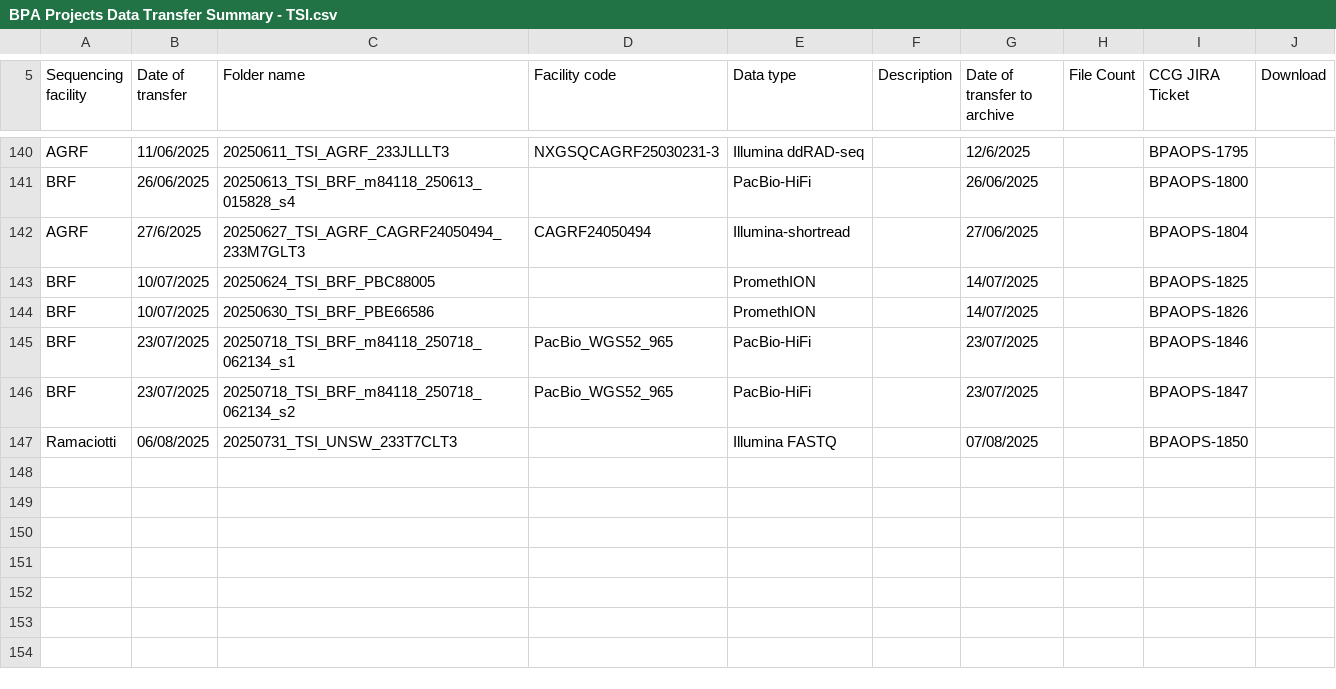
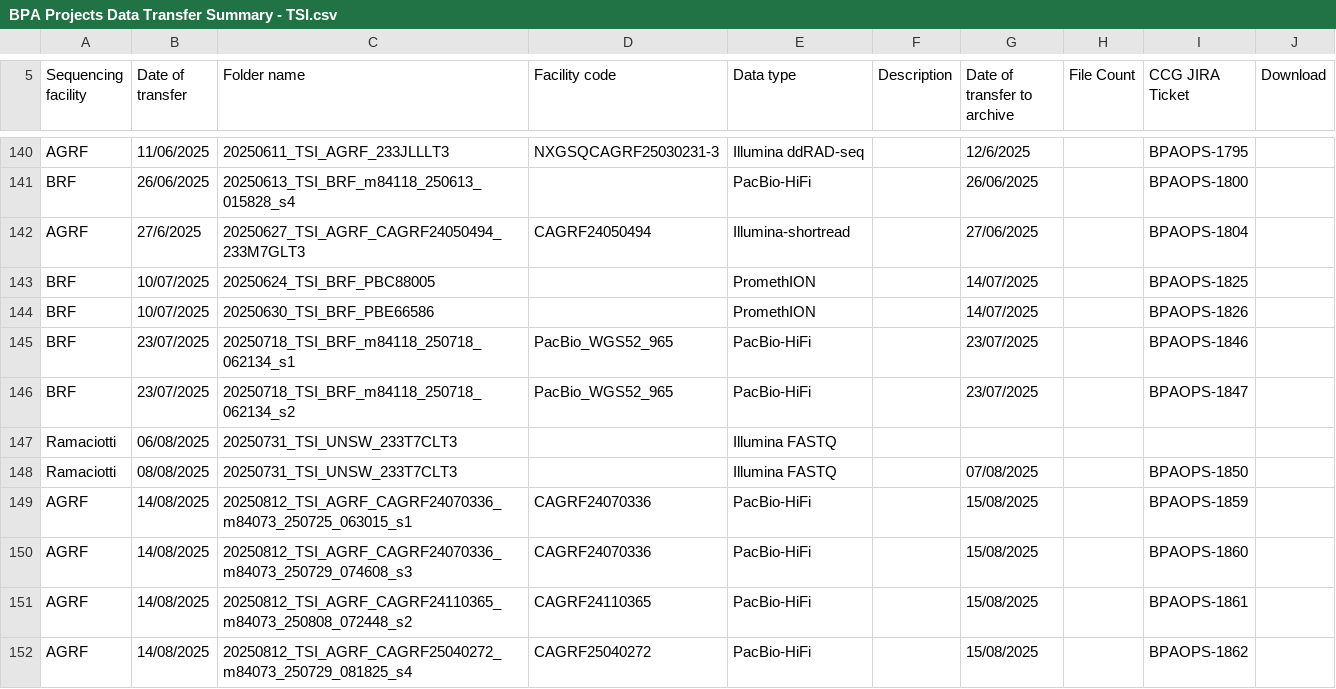
Before and after one commit to BioplatformsAustralia/bpa-ingest, a CSV file: track-metadata/google-drive/BPA Projects Data Transfer Summary - TSI.csv, drawn as a sheet; only a part is shown, gaps mark what is left out.

Commit message:
BPAOPS-1859,60,61,62, Ingest m84073_250725_063015_s1, m84073_250729_074608_s3, m84073_250808_072448_s2, m84073_250729_081825_s4 for TSI

```diff
--- a/track-metadata/google-drive/BPA Projects Data Transfer Summary - TSI.csv
+++ b/track-metadata/google-drive/BPA Projects Data Transfer Summary - TSI.csv
@@ -146,2 +146,7 @@ BRF,23/07/2025,20250718_TSI_BRF_m84118_250718_062134_s1,PacBio_WGS52_965,PacBio-
 BRF,23/07/2025,20250718_TSI_BRF_m84118_250718_062134_s2,PacBio_WGS52_965,PacBio-HiFi,,23/07/2025,,BPAOPS-1847,
-Ramaciotti,06/08/2025,20250731_TSI_UNSW_233T7CLT3,,Illumina FASTQ,,07/08/2025,,BPAOPS-1850,
+Ramaciotti,06/08/2025,20250731_TSI_UNSW_233T7CLT3,,Illumina FASTQ,,,,,
+Ramaciotti,08/08/2025,20250731_TSI_UNSW_233T7CLT3,,Illumina FASTQ,,07/08/2025,,BPAOPS-1850,
+AGRF,14/08/2025,20250812_TSI_AGRF_CAGRF24070336_m84073_250725_063015_s1,CAGRF24070336,PacBio-HiFi,,15/08/2025,,BPAOPS-1859,
+AGRF,14/08/2025,20250812_TSI_AGRF_CAGRF24070336_m84073_250729_074608_s3,CAGRF24070336,PacBio-HiFi,,15/08/2025,,BPAOPS-1860,
+AGRF,14/08/2025,20250812_TSI_AGRF_CAGRF24110365_m84073_250808_072448_s2,CAGRF24110365,PacBio-HiFi,,15/08/2025,,BPAOPS-1861,
+AGRF,14/08/2025,20250812_TSI_AGRF_CAGRF25040272_m84073_250729_081825_s4,CAGRF25040272,PacBio-HiFi,,15/08/2025,,BPAOPS-1862,
```
